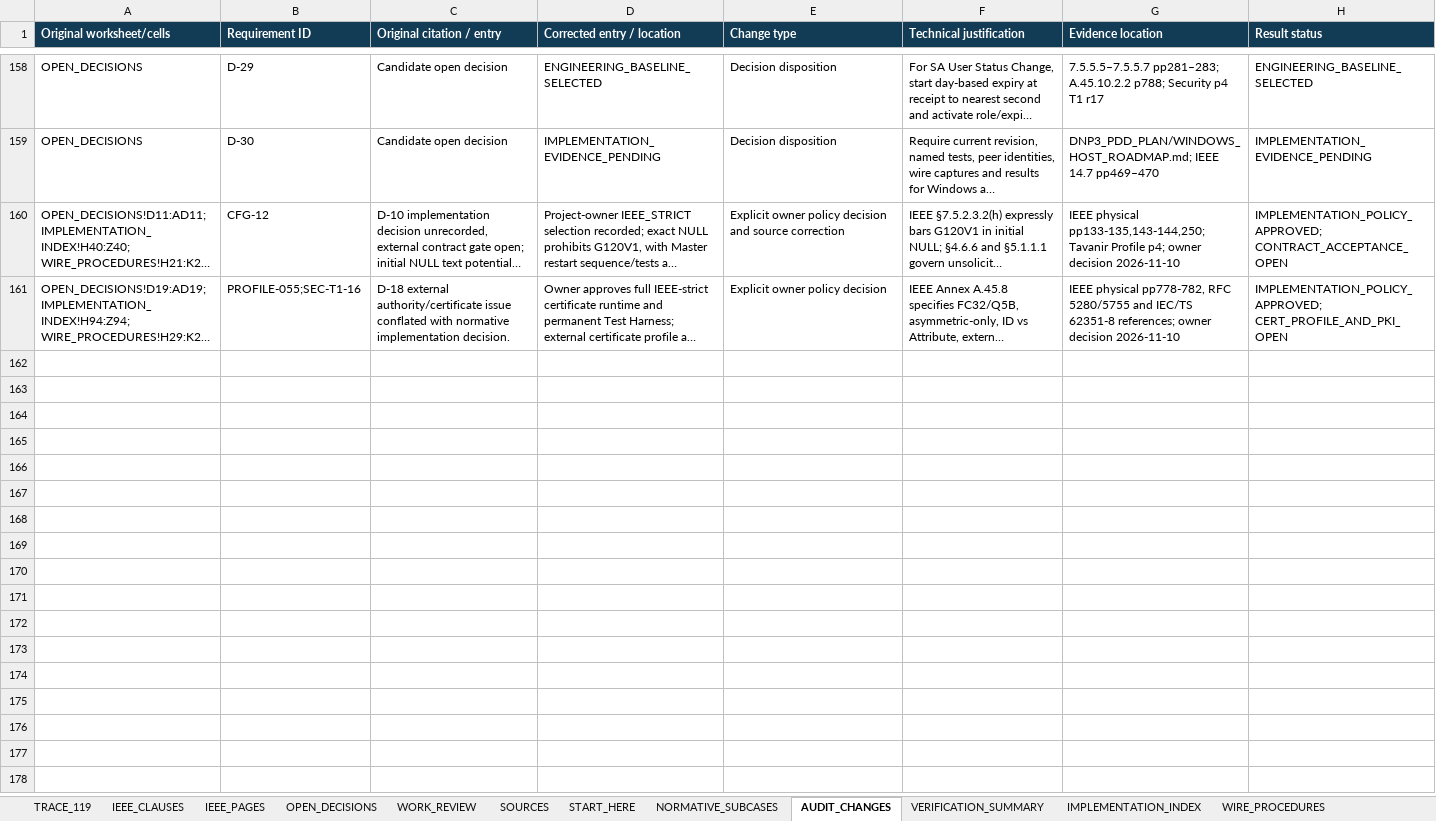
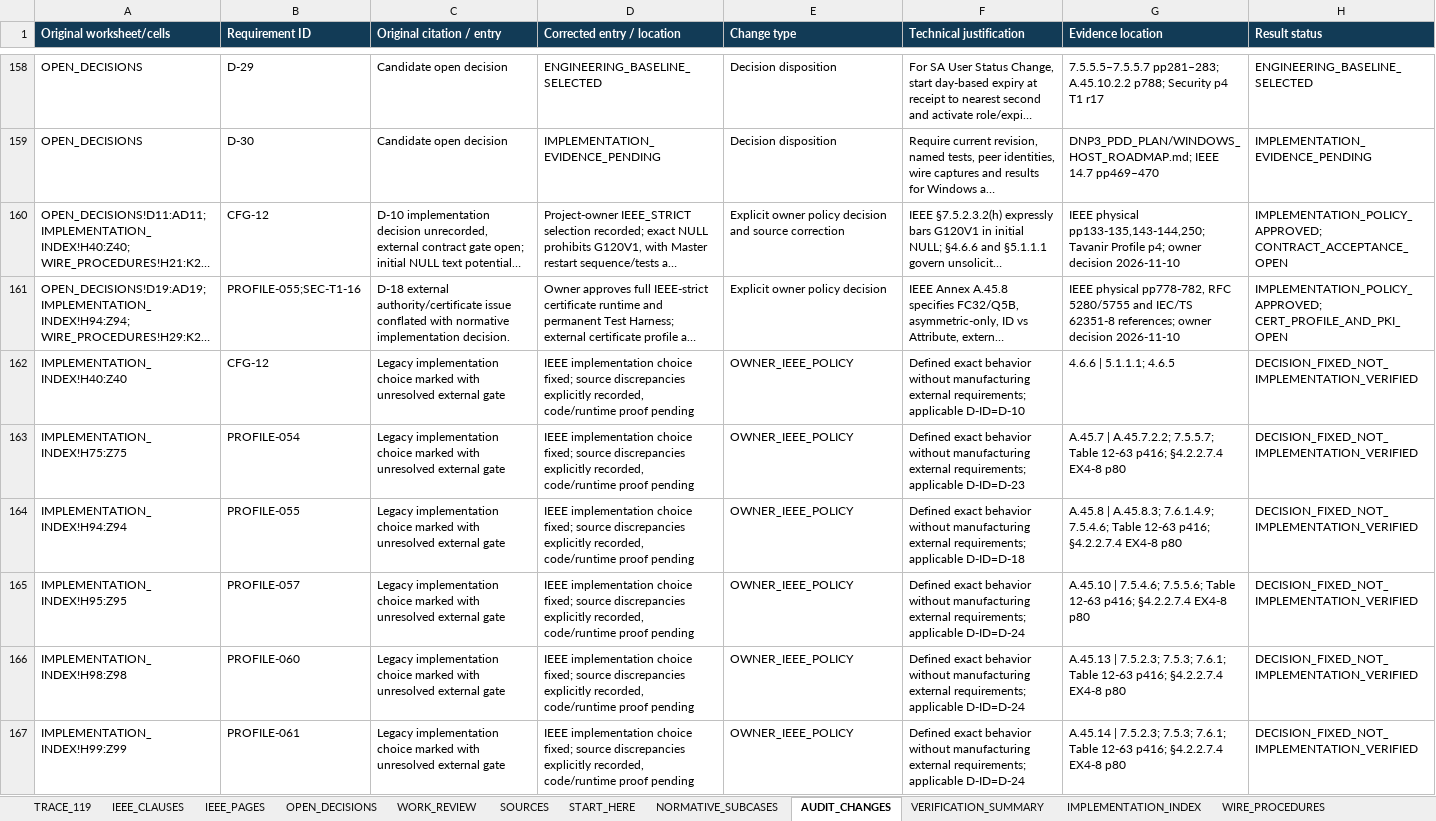
Before and after one commit to TheLouisMahdi/DNP3-EXTRA, an Excel workbook: DNP3_PDD_PLAN/DNP3_IEEE1815_IMPLEMENTATION_REFERENCE.xlsx, sheet AUDIT_CHANGES, drawn as a sheet; only a part is shown, gaps mark what is left out; long unchanged cells end in …; values as stored, in another font and other column widths than the file's, no borders; the diff covers the shown part only; the diff names each change by its address in the sheet, - before the commit and + after, or states it on an @@ line.

Commit message:
docs(dnp3): finalize IEEE decisions in 119-ID reference

```diff
--- a/DNP3_PDD_PLAN/DNP3_IEEE1815_IMPLEMENTATION_REFERENCE.xlsx (sheet AUDIT_CHANGES)
+++ b/DNP3_PDD_PLAN/DNP3_IEEE1815_IMPLEMENTATION_REFERENCE.xlsx (sheet AUDIT_CHANGES)
+row 162: IMPLEMENTATION_INDEX!H40:Z40 | CFG-12 | Legacy implementation choice marked with unresolved external gate | IEEE implementation choice fixed; source discrepancies explicitly recorded, code/runtime proof pending | OWNER_IEEE_POLICY | Defined exact behavior without manufacturing external requirements; applicable D-ID=D-10 | 4.6.6 | 5.1.1.1; 4.6.5 | DECISION_FIXED_NOT_IMPLEMENTATION_VERIFIED
+row 163: IMPLEMENTATION_INDEX!H75:Z75 | PROFILE-054 | Legacy implementation choice marked with unresolved external gate | IEEE implementation choice fixed; source discrepancies explicitly recorded, code/runtime proof pending | OWNER_IEEE_POLICY | Defined exact behavior without manufacturing external requirements; applicable D-ID=D-23 | A.45.7 | A.45.7.2.2; 7.5.5.7; Table 12-63 p416; §4.2.2.7.4 EX4-8 p80 | DECISION_FIXED_NOT_IMPLEMENTATION_VERIFIED
+row 164: IMPLEMENTATION_INDEX!H94:Z94 | PROFILE-055 | Legacy implementation choice marked with unresolved external gate | IEEE implementation choice fixed; source discrepancies explicitly recorded, code/runtime proof pending | OWNER_IEEE_POLICY | Defined exact behavior without manufacturing external requirements; applicable D-ID=D-18 | A.45.8 | A.45.8.3; 7.6.1.4.9; 7.5.4.6; Table 12-63 p416; §4.2.2.7.4 EX4-8 p80 | DECISION_FIXED_NOT_IMPLEMENTATION_VERIFIED
+row 165: IMPLEMENTATION_INDEX!H95:Z95 | PROFILE-057 | Legacy implementation choice marked with unresolved external gate | IEEE implementation choice fixed; source discrepancies explicitly recorded, code/runtime proof pending | OWNER_IEEE_POLICY | Defined exact behavior without manufacturing external requirements; applicable D-ID=D-24 | A.45.10 | 7.5.4.6; 7.5.5.6; Table 12-63 p416; §4.2.2.7.4 EX4-8 p80 | DECISION_FIXED_NOT_IMPLEMENTATION_VERIFIED
+row 166: IMPLEMENTATION_INDEX!H98:Z98 | PROFILE-060 | Legacy implementation choice marked with unresolved external gate | IEEE implementation choice fixed; source discrepancies explicitly recorded, code/runtime proof pending | OWNER_IEEE_POLICY | Defined exact behavior without manufacturing external requirements; applicable D-ID=D-24 | A.45.13 | 7.5.2.3; 7.5.3; 7.6.1; Table 12-63 p416; §4.2.2.7.4 EX4-8 p80 | DECISION_FIXED_NOT_IMPLEMENTATION_VERIFIED
+row 167: IMPLEMENTATION_INDEX!H99:Z99 | PROFILE-061 | Legacy implementation choice marked with unresolved external gate | IEEE implementation choice fixed; source discrepancies explicitly recorded, code/runtime proof pending | OWNER_IEEE_POLICY | Defined exact behavior without manufacturing external requirements; applicable D-ID=D-24 | A.45.14 | 7.5.2.3; 7.5.3; 7.6.1; Table 12-63 p416; §4.2.2.7.4 EX4-8 p80 | DECISION_FIXED_NOT_IMPLEMENTATION_VERIFIED
```
Also changed, not shown: 5 added rows elsewhere in this sheet, sheet IMPLEMENTATION_INDEX, sheet OPEN_DECISIONS, sheet WIRE_PROCEDURES, sheet VERIFICATION_SUMMARY, sheet NORMATIVE_BACKLOG_71, sheet IMPLEMENTATION_GUIDE, 1 more sheet, formulas that keep their value, 5 other files.
